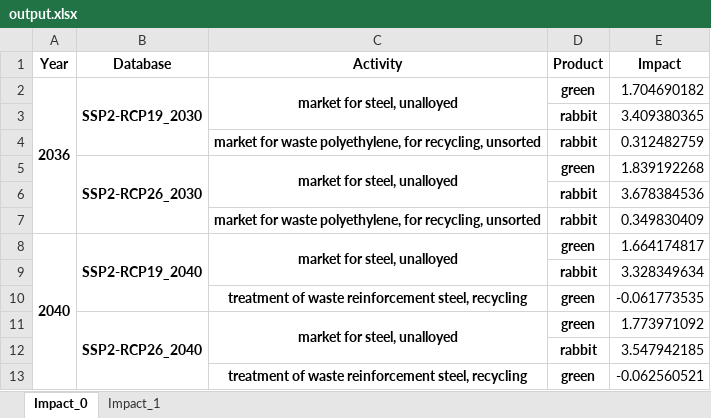
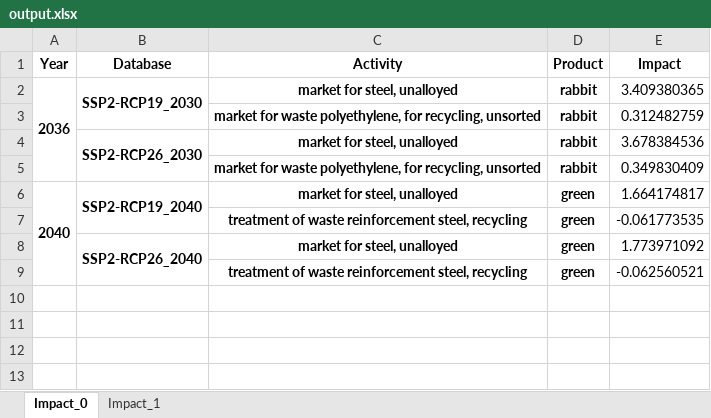
Before and after one commit to Haitham-ghaida/MCC, an Excel workbook: output.xlsx, sheet Impact_0, drawn as a sheet; values as stored, in another font and other column widths than the file's, no borders; removed rows and columns are numbered as before the commit, all else as after; the diff names each change by its address in the sheet, - before the commit and + after, or states it on an @@ line.

```diff
--- a/output.xlsx (sheet Impact_0)
+++ b/output.xlsx (sheet Impact_0)
-C2:C3 merged
-D2 (Product): green
+D2 (Product): rabbit
-E2 (Impact): 1.704690182
+E2 (Impact): 3.409380365
-row 3:  |  |  | rabbit | 3.409380365
-C5:C6 merged
-D4 (Product): green
+D4 (Product): rabbit
-E4 (Impact): 1.839192268
+E4 (Impact): 3.678384536
-row 6:  |  |  | rabbit | 3.678384536
-C8:C9 merged
-row 9:  |  |  | rabbit | 3.328349634
-C11:C12 merged
-row 12:  |  |  | rabbit | 3.547942185
```
Also changed, not shown: sheet Impact_1, 1 other file.
